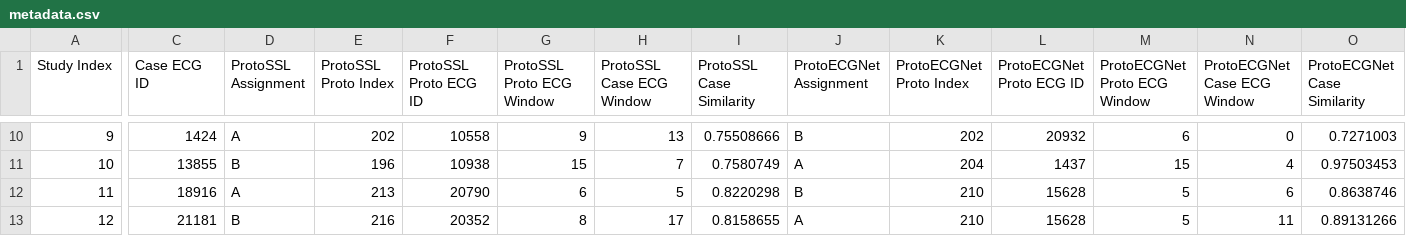
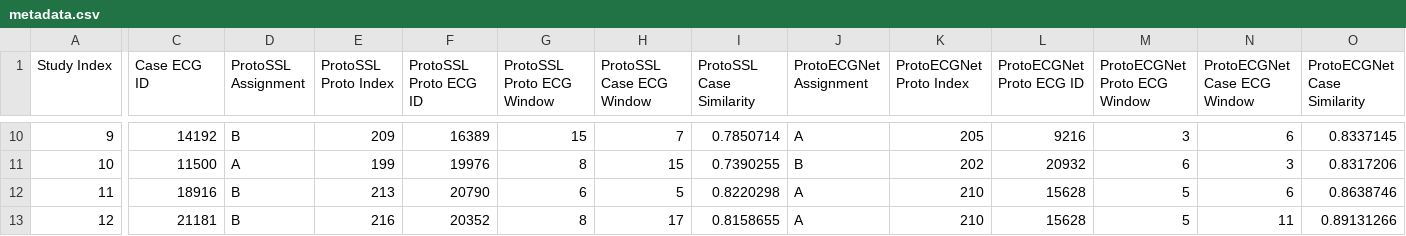
Before and after one commit to StevenSong/ProtoSSL, a CSV file: plot/user_study/metadata.csv, drawn as a sheet; only a part is shown, gaps mark what is left out; the diff covers the shown part only; the diff names each change by its address in the sheet, - before the commit and + after, or states it on an @@ line.

Commit message:
stricter criteria and exclude bad cases

```diff
--- a/plot/user_study/metadata.csv
+++ b/plot/user_study/metadata.csv
-C10 (Case ECG ID): 1424
+C10 (Case ECG ID): 14192
-D10 (ProtoSSL Assignment): A
+D10 (ProtoSSL Assignment): B
-E10 (ProtoSSL Proto Index): 202
+E10 (ProtoSSL Proto Index): 209
-F10 (ProtoSSL Proto ECG ID): 10558
+F10 (ProtoSSL Proto ECG ID): 16389
-G10 (ProtoSSL Proto ECG Window): 9
+G10 (ProtoSSL Proto ECG Window): 15
-H10 (ProtoSSL Case ECG Window): 13
+H10 (ProtoSSL Case ECG Window): 7
-I10 (ProtoSSL Case Similarity): 0.75508666
+I10 (ProtoSSL Case Similarity): 0.7850714
-J10 (ProtoECGNet Assignment): B
+J10 (ProtoECGNet Assignment): A
-K10 (ProtoECGNet Proto Index): 202
+K10 (ProtoECGNet Proto Index): 205
-L10 (ProtoECGNet Proto ECG ID): 20932
+L10 (ProtoECGNet Proto ECG ID): 9216
-M10 (ProtoECGNet Proto ECG Window): 6
+M10 (ProtoECGNet Proto ECG Window): 3
-N10 (ProtoECGNet Case ECG Window): 0
+N10 (ProtoECGNet Case ECG Window): 6
-O10 (ProtoECGNet Case Similarity): 0.7271003
+O10 (ProtoECGNet Case Similarity): 0.8337145
-C11 (Case ECG ID): 13855
+C11 (Case ECG ID): 11500
-D11 (ProtoSSL Assignment): B
+D11 (ProtoSSL Assignment): A
-E11 (ProtoSSL Proto Index): 196
+E11 (ProtoSSL Proto Index): 199
-F11 (ProtoSSL Proto ECG ID): 10938
+F11 (ProtoSSL Proto ECG ID): 19976
-G11 (ProtoSSL Proto ECG Window): 15
+G11 (ProtoSSL Proto ECG Window): 8
-H11 (ProtoSSL Case ECG Window): 7
+H11 (ProtoSSL Case ECG Window): 15
-I11 (ProtoSSL Case Similarity): 0.7580749
+I11 (ProtoSSL Case Similarity): 0.7390255
-J11 (ProtoECGNet Assignment): A
+J11 (ProtoECGNet Assignment): B
-K11 (ProtoECGNet Proto Index): 204
+K11 (ProtoECGNet Proto Index): 202
-L11 (ProtoECGNet Proto ECG ID): 1437
+L11 (ProtoECGNet Proto ECG ID): 20932
-M11 (ProtoECGNet Proto ECG Window): 15
+M11 (ProtoECGNet Proto ECG Window): 6
-N11 (ProtoECGNet Case ECG Window): 4
+N11 (ProtoECGNet Case ECG Window): 3
-O11 (ProtoECGNet Case Similarity): 0.97503453
+O11 (ProtoECGNet Case Similarity): 0.8317206
-D12 (ProtoSSL Assignment): A
+D12 (ProtoSSL Assignment): B
-J12 (ProtoECGNet Assignment): B
+J12 (ProtoECGNet Assignment): A
```
Also changed, not shown: 156 edited cells elsewhere in this file, 1 other file.
